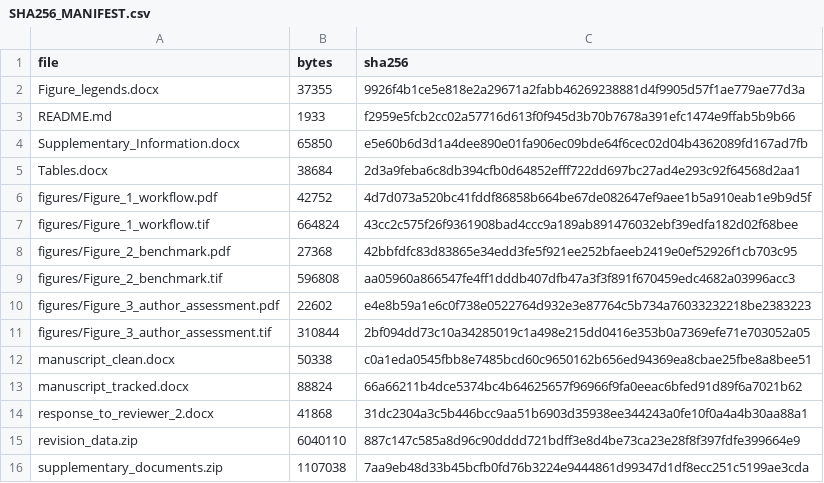
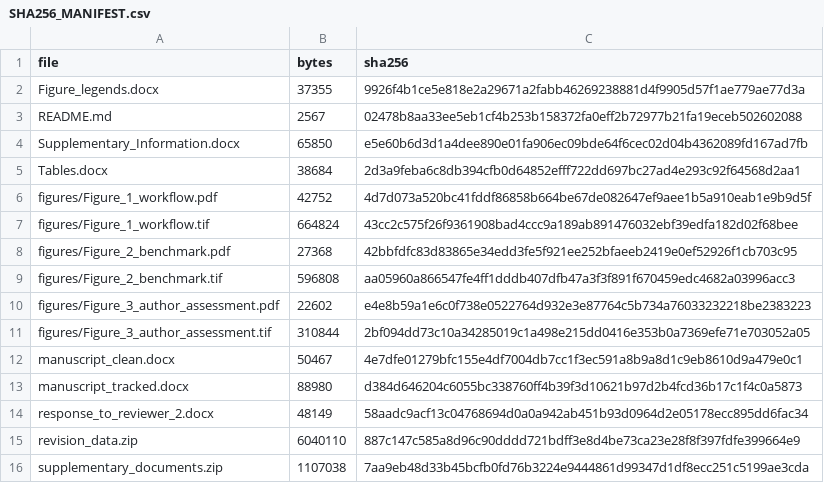
Before and after one commit to camontefusco/ANVISA_RAG_publication_repository_20260720, a CSV file: revisions/reviewer_2_20261030/SHA256_MANIFEST.csv, drawn as a sheet.

Commit message:
Include verbatim reviewer comments and verified manuscript line references

```diff
--- a/revisions/reviewer_2_20261030/SHA256_MANIFEST.csv
+++ b/revisions/reviewer_2_20261030/SHA256_MANIFEST.csv
@@ -2,3 +2,3 @@ file,bytes,sha256
 Figure_legends.docx,37355,9926f4b1ce5e818e2a29671a2fabb46269238881d4f9905d57f1ae779ae77d3a
-README.md,1933,f2959e5fcb2cc02a57716d613f0f945d3b70b7678a391efc1474e9ffab5b9b66
+README.md,2567,02478b8aa33ee5eb1cf4b253b158372fa0eff2b72977b21fa19eceb502602088
 Supplementary_Information.docx,65850,e5e60b6d3d1a4dee890e01fa906ec09bde64f6cec02d04b4362089fd167ad7fb
@@ -11,5 +11,5 @@ figures/Figure_3_author_assessment.pdf,22602,e4e8b59a1e6c0f738e0522764d932e3e877
 figures/Figure_3_author_assessment.tif,310844,2bf094dd73c10a34285019c1a498e215dd0416e353b0a7369efe71e703052a05
-manuscript_clean.docx,50338,c0a1eda0545fbb8e7485bcd60c9650162b656ed94369ea8cbae25fbe8a8bee51
-manuscript_tracked.docx,88824,66a66211b4dce5374bc4b64625657f96966f9fa0eeac6bfed91d89f6a7021b62
-response_to_reviewer_2.docx,41868,31dc2304a3c5b446bcc9aa51b6903d35938ee344243a0fe10f0a4a4b30aa88a1
+manuscript_clean.docx,50467,4e7dfe01279bfc155e4df7004db7cc1f3ec591a8b9a8d1c9eb8610d9a479e0c1
+manuscript_tracked.docx,88980,d384d646204c6055bc338760ff4b39f3d10621b97d2b4fcd36b17c1f4c0a5873
+response_to_reviewer_2.docx,48149,58aadc9acf13c04768694d0a0a942ab451b93d0964d2e05178ecc895dd6fac34
 revision_data.zip,6040110,887c147c585a8d96c90dddd721bdff3e8d4be73ca23e28f8f397fdfe399664e9
```
Also changed, not shown: 4 other files.
